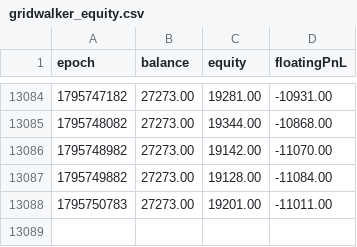
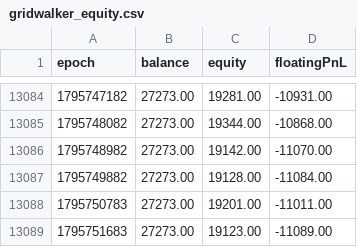
Before and after one commit to aitempwork/gridwalker-stats, a CSV file: gridwalker_equity.csv, drawn as a sheet; only a part is shown, gaps mark what is left out; the diff names each change by its address in the sheet, - before the commit and + after, or states it on an @@ line.

```diff
--- a/gridwalker_equity.csv
+++ b/gridwalker_equity.csv
+row 13089: 1795751683 | 27273.00 | 19123.00 | -11089.00
```
Also changed, not shown: 1 other file.
